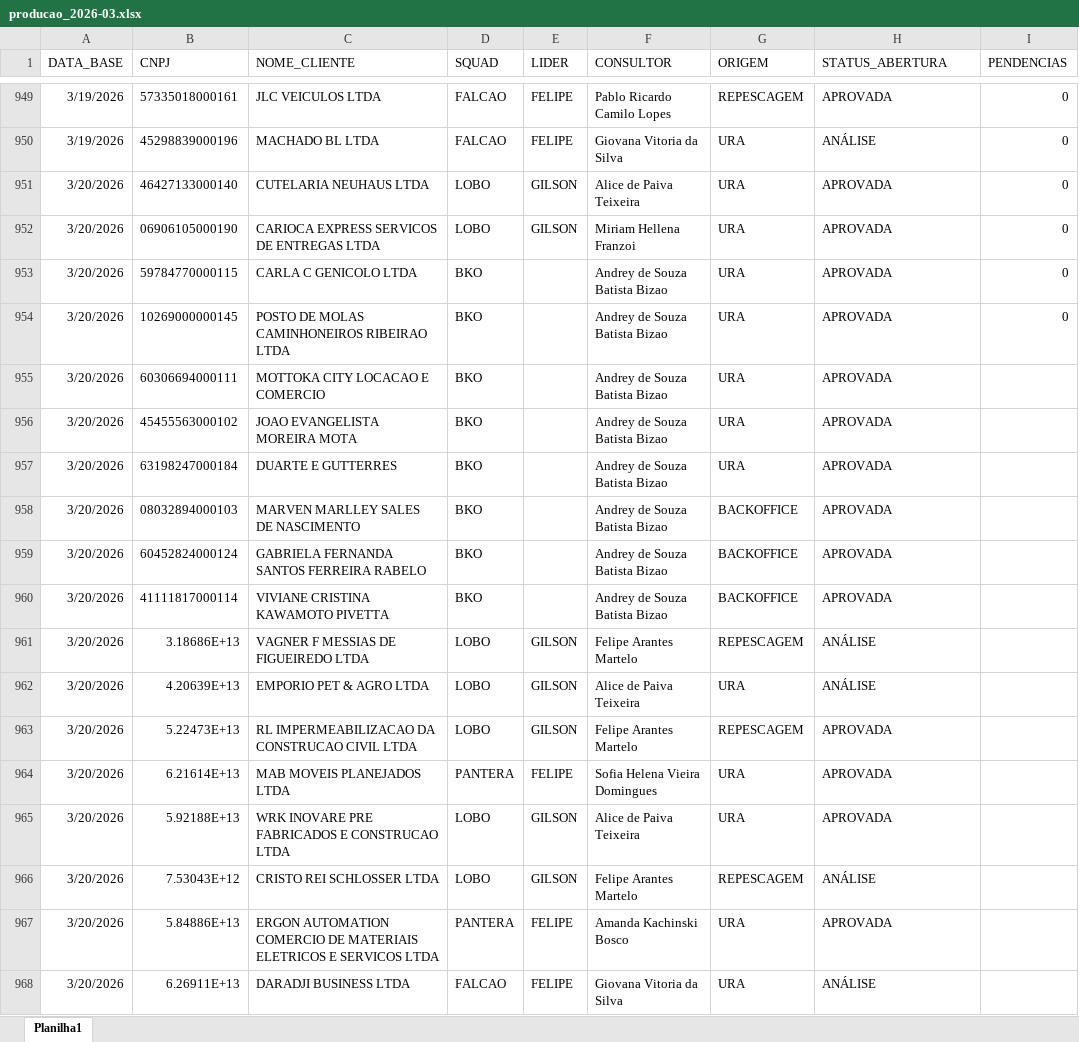
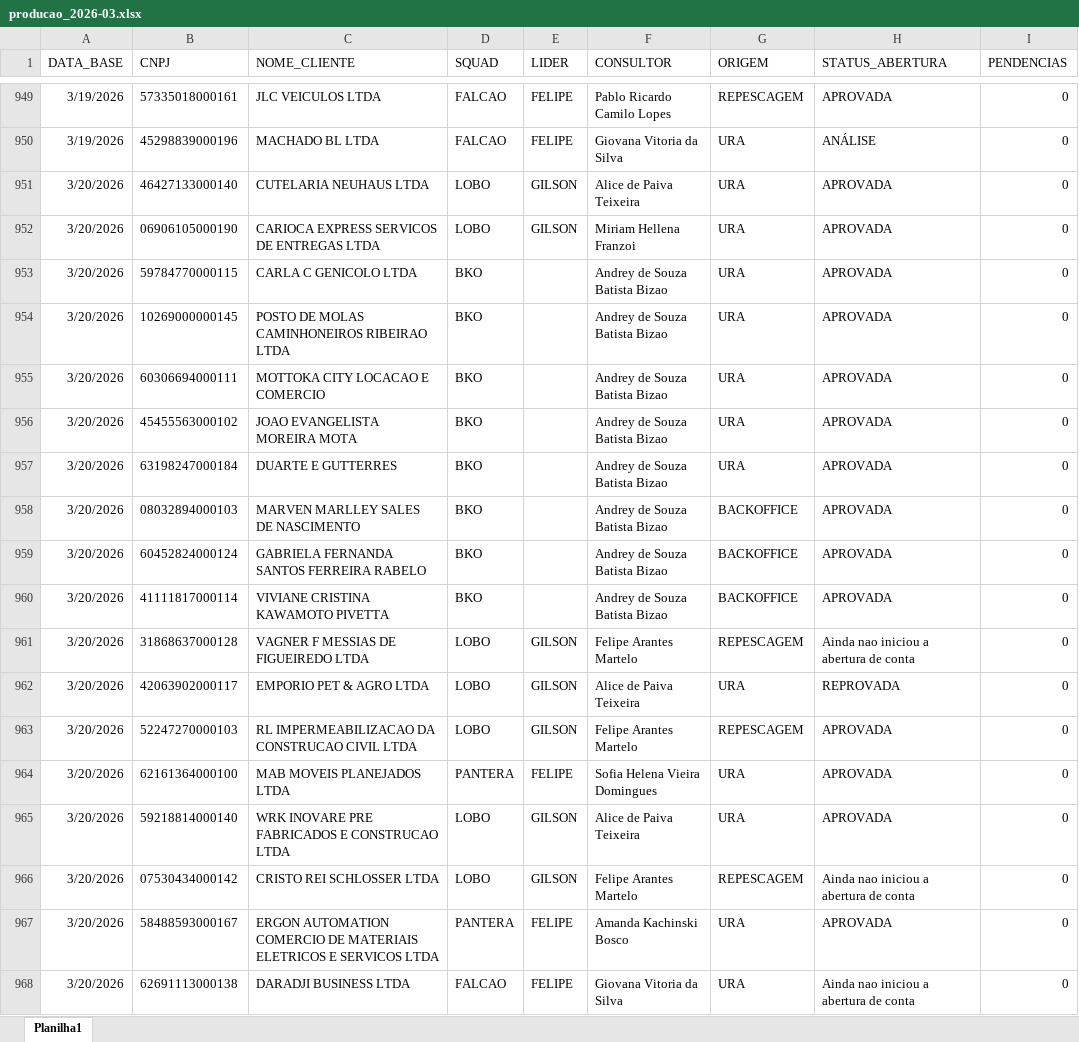
Before and after one commit to Augusto05/atlas, an Excel workbook: first-atlas/producao_2026-03.xlsx, sheet Planilha1, drawn as a sheet; only a part is shown, gaps mark what is left out; values as stored, in another font and other column widths than the file's, no borders; the diff covers the shown part only; the diff names each change by its address in the sheet, - before the commit and + after, or states it on an @@ line.

```diff
--- a/first-atlas/producao_2026-03.xlsx (sheet Planilha1)
+++ b/first-atlas/producao_2026-03.xlsx (sheet Planilha1)
-I955:I968 (PENDENCIAS): (empty)
+I955:I968 (PENDENCIAS): 0
-B961 (CNPJ): 3.18686E+13
+B961 (CNPJ): 31868637000128
-H961 (STATUS_ABERTURA): ANÁLISE
+H961 (STATUS_ABERTURA): Ainda nao iniciou a abertura de conta
-B962 (CNPJ): 4.20639E+13
+B962 (CNPJ): 42063902000117
-H962 (STATUS_ABERTURA): ANÁLISE
+H962 (STATUS_ABERTURA): REPROVADA
-B963 (CNPJ): 5.22473E+13
+B963 (CNPJ): 52247270000103
-B964 (CNPJ): 6.21614E+13
+B964 (CNPJ): 62161364000100
-B965 (CNPJ): 5.92188E+13
+B965 (CNPJ): 59218814000140
-B966 (CNPJ): 7.53043E+12
+B966 (CNPJ): 07530434000142
-H966 (STATUS_ABERTURA): ANÁLISE
+H966 (STATUS_ABERTURA): Ainda nao iniciou a abertura de conta
-B967 (CNPJ): 5.84886E+13
+B967 (CNPJ): 58488593000167
-B968 (CNPJ): 6.26911E+13
+B968 (CNPJ): 62691113000138
-H968 (STATUS_ABERTURA): ANÁLISE
+H968 (STATUS_ABERTURA): Ainda nao iniciou a abertura de conta
```
Also changed, not shown: other rows of this sheet, first-atlas/balde_2025-11.xlsx.
